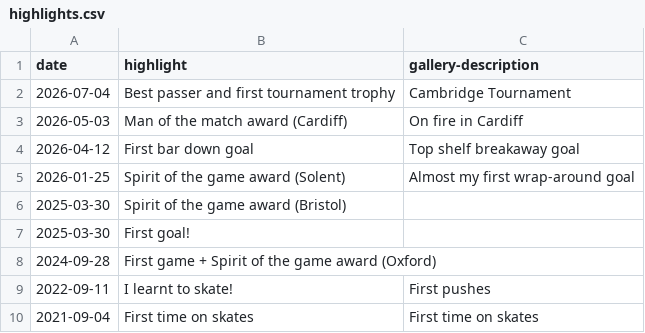
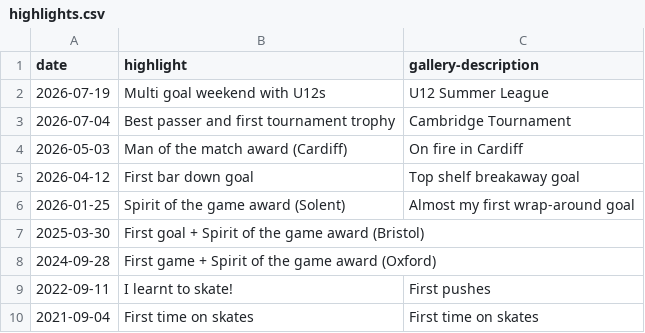
Before and after one commit to creamy-seas/bigv-portfolio, a CSV file: data/highlights.csv, drawn as a sheet.

```diff
--- a/data/highlights.csv
+++ b/data/highlights.csv
@@ -1,2 +1,3 @@
 date,highlight,gallery-description
+2026-07-19,Multi goal weekend with U12s,U12 Summer League
 2026-07-04,Best passer and first tournament trophy,Cambridge Tournament
@@ -5,4 +6,3 @@ date,highlight,gallery-description
 2026-01-25,Spirit of the game award (Solent),Almost my first wrap-around goal
-2025-03-30,Spirit of the game award (Bristol),
-2025-03-30,First goal!,
+2025-03-30,First goal + Spirit of the game award (Bristol),
 2024-09-28,First game + Spirit of the game award (Oxford),
```
Also changed, not shown: data/gallery.csv, 2 other files.
